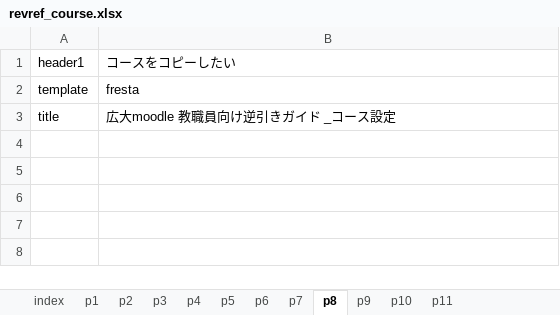
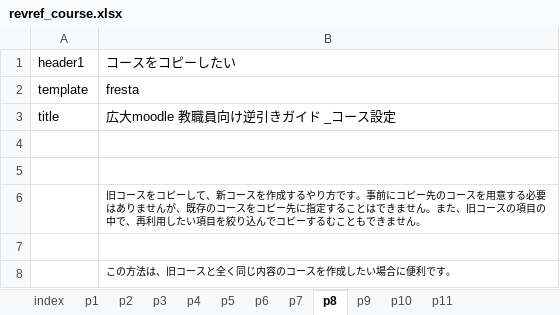
Before and after one commit to imc-lms-adm/support-vle-man, an Excel workbook: revref_course.xlsx, sheet p8, drawn as a sheet; values as stored, in another font and other column widths than the file's, no borders; the diff names each change by its address in the sheet, - before the commit and + after, or states it on an @@ line.

```diff
--- a/revref_course.xlsx (sheet p8)
+++ b/revref_course.xlsx (sheet p8)
+row 4: (empty)
+row 5: (empty)
+row 6:  | 旧コースをコピーして、新コースを作成するやり方です。事前にコピー先のコースを用意する必要はありませんが、既存のコースをコピー先に指定することはできません。また、旧コースの項目の中で、再利用したい項目を絞り込んでコピーするむこともできません。
+row 7: (empty)
+row 8:  | この方法は、旧コースと全く同じ内容のコースを作成したい場合に便利です。
```
Also changed, not shown: sheet p6, sheet p5, sheet p4.
